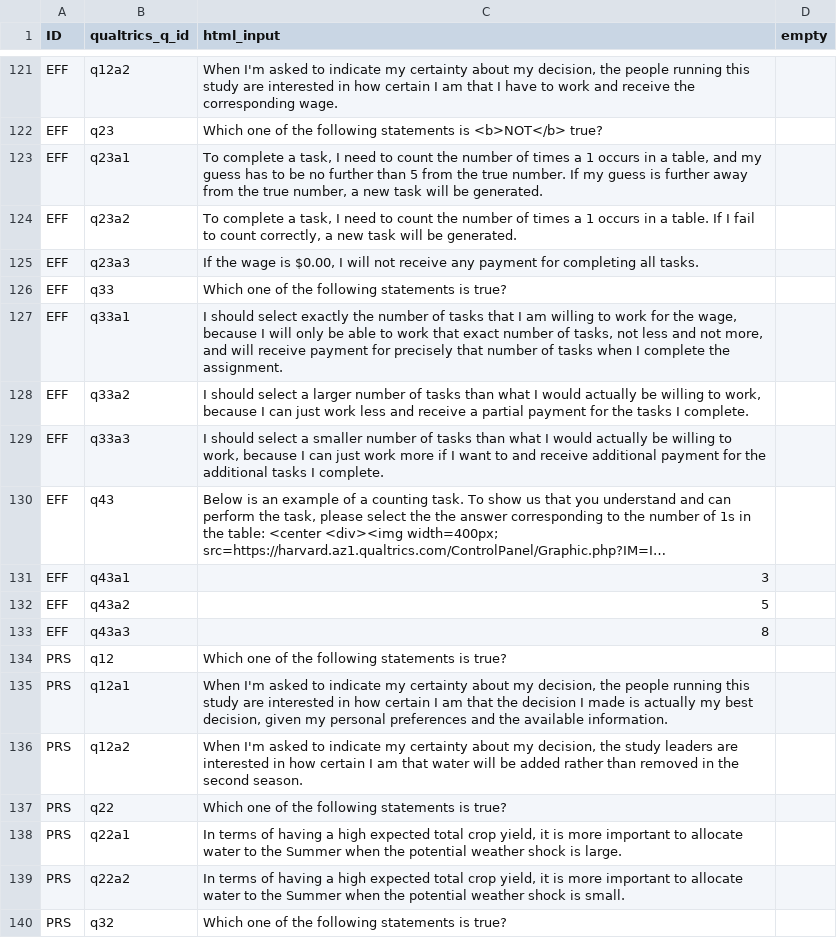
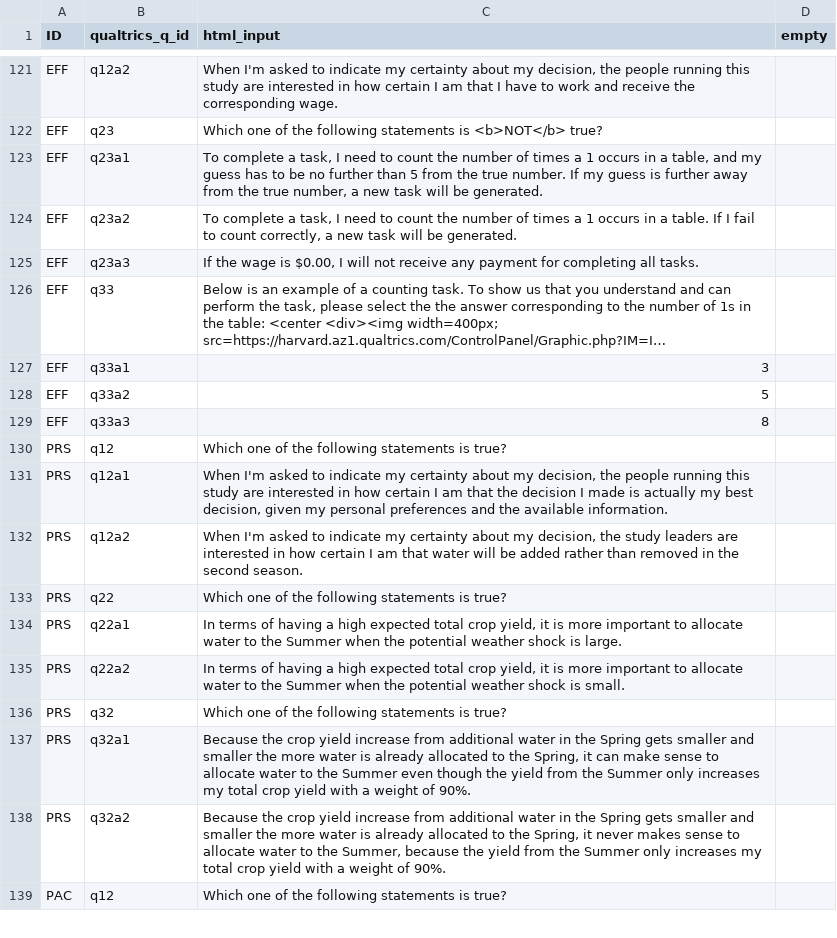
Before and after one commit to jeffreyyang97/Attenuation, a CSV file: Instructions/html/compq.csv, drawn as a sheet; only a part is shown, gaps mark what is left out; the shorter side is filled out with more unchanged rows; long unchanged cells end in …; removed rows and columns are numbered as before the commit, all else as after; the diff names each change by its address in the sheet, - before the commit and + after, or states it on an @@ line.

Commit message:
whole survey

```diff
--- a/Instructions/html/compq.csv
+++ b/Instructions/html/compq.csv
-row 126: EFF | q33 | Which one of the following statements is true?
-row 127: EFF | q33a1 | I should select exactly the number of tasks that I am willing to work for the wage, because I will only be able to work that exact number of tasks, not less and not more, and will receive payment for precisely that number of tasks when I complete the assignment.
-row 128: EFF | q33a2 | I should select a larger number of tasks than what I would actually be willing to work, because I can just work less and receive a partial payment for the tasks I complete.
-row 129: EFF | q33a3 | I should select a smaller number of tasks than what I would actually be willing to work, because I can just work more if I want to and receive additional payment for the additional tasks I complete.
-B126 (qualtrics_q_id): q43
+B126 (qualtrics_q_id): q33
-B127 (qualtrics_q_id): q43a1
+B127 (qualtrics_q_id): q33a1
-B128 (qualtrics_q_id): q43a2
+B128 (qualtrics_q_id): q33a2
-B129 (qualtrics_q_id): q43a3
+B129 (qualtrics_q_id): q33a3
```
